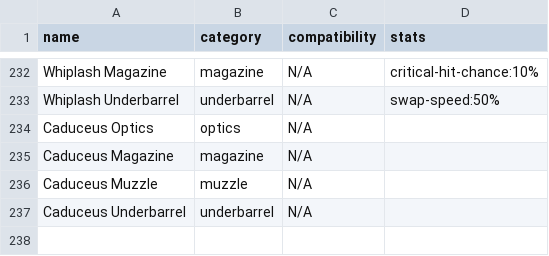
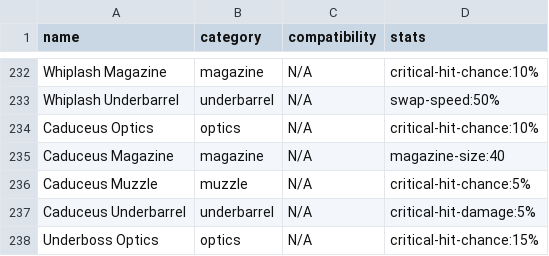
Before and after one commit to div2hub/data, a CSV file: weapons/weapon_mods.csv, drawn as a sheet; only a part is shown, gaps mark what is left out.

Commit message:
feat(y8s2): fold PTS-2 deltas, complete Caduceus/Underboss/Insult To Injury/Brain Break
- Apply PTS-2 talent tuning: Ortiz Reficere 4pc/chest/backpack, Caduceus 2%
- Fill Caduceus (MK16) + mods; Underboss (Thompson) + optic; move both to family sections
- Fill Insult To Injury (L86) and Brain Break (MDR) base stats
- Clear all resolved known_gaps

```diff
--- a/weapons/weapon_mods.csv
+++ b/weapons/weapon_mods.csv
@@ -233,5 +233,6 @@ Whiplash Magazine,magazine,N/A,critical-hit-chance:10%
 Whiplash Underbarrel,underbarrel,N/A,swap-speed:50%
-Caduceus Optics,optics,N/A,
-Caduceus Magazine,magazine,N/A,
-Caduceus Muzzle,muzzle,N/A,
-Caduceus Underbarrel,underbarrel,N/A,
+Caduceus Optics,optics,N/A,critical-hit-chance:10%
+Caduceus Magazine,magazine,N/A,magazine-size:40
+Caduceus Muzzle,muzzle,N/A,critical-hit-chance:5%
+Caduceus Underbarrel,underbarrel,N/A,critical-hit-damage:5%
+Underboss Optics,optics,N/A,critical-hit-chance:15%
```
Also changed, not shown: weapons/assault_rifles.csv, weapons/lmgs.csv, 5 other files.
